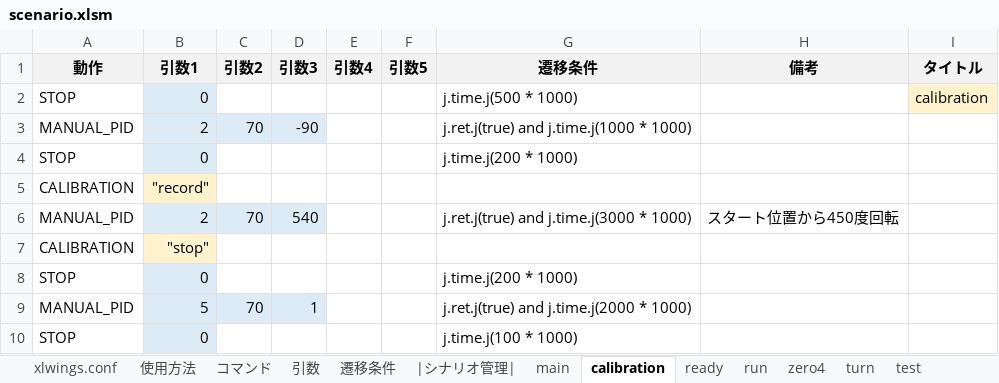
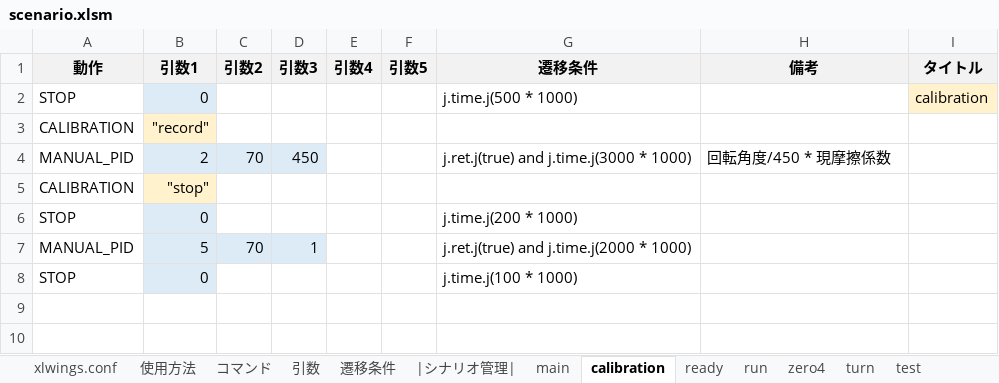
Before and after one commit to Black2856/etrobo2023, an Excel workbook: util/scenario/scenario.xlsm, sheet calibration, drawn as a sheet; values as stored, in another font and other column widths than the file's, no borders; removed rows and columns are numbered as before the commit, all else as after; the diff names each change by its address in the sheet, - before the commit and + after, or states it on an @@ line.

```diff
--- a/util/scenario/scenario.xlsm (sheet calibration)
+++ b/util/scenario/scenario.xlsm (sheet calibration)
-row 3: MANUAL_PID | 2 | 70 | -90 |  |  | j.ret.j(true) and j.time.j(1000 * 1000)
-row 4: STOP | 0 |  |  |  |  | j.time.j(200 * 1000)
-D4 (引数3): 540
+D4 (引数3): 450
-H4 (備考): スタート位置から450度回転
+H4 (備考): 回転角度/450 * 現摩擦係数
```
Also changed, not shown: sheet main, sheet 遷移条件, 4 other files.
